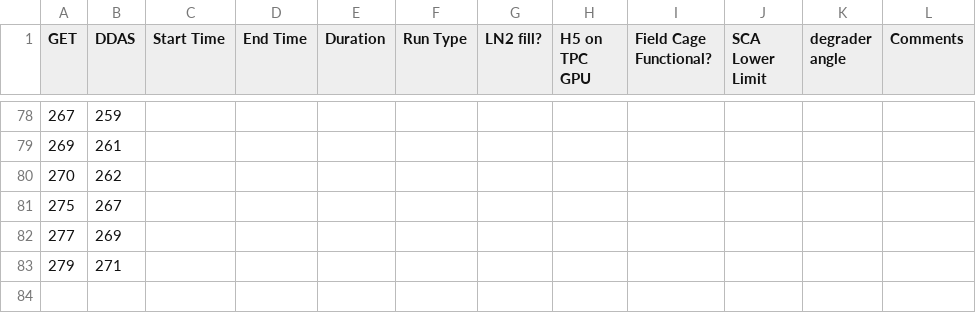
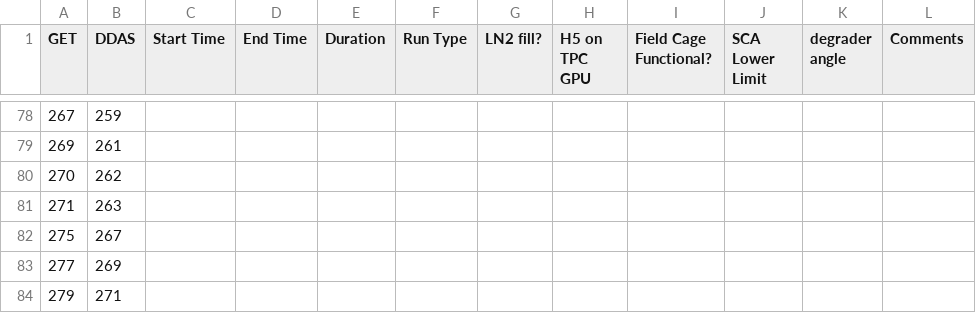
Before and after one commit to GADGET-group/gadget_data_analysis, a CSV file: e25058_analysis/runs.csv, drawn as a sheet; only a part is shown, gaps mark what is left out.

```diff
--- a/e25058_analysis/runs.csv
+++ b/e25058_analysis/runs.csv
@@ -80,2 +80,3 @@ GET,DDAS,Start Time,End Time,Duration,Run Type,LN2 fill?,H5 on TPC GPU,Field Cag
 270,262,,,,,,,,,,
+271,263,,,,,,,,,,
 275,267,,,,,,,,,,
```
Also changed, not shown: 3 other files.
